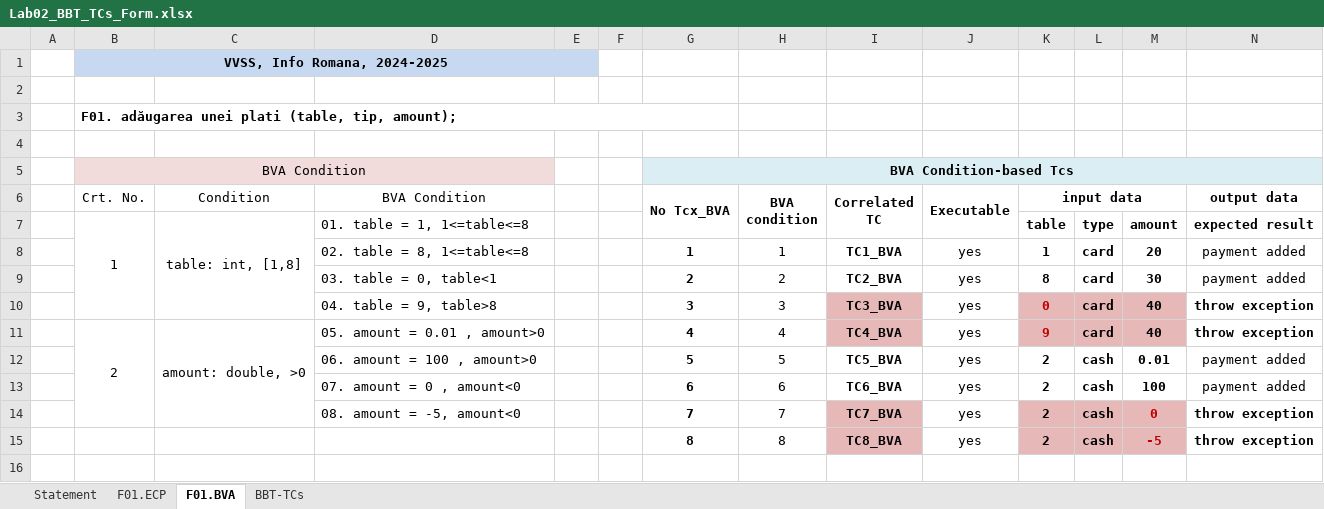
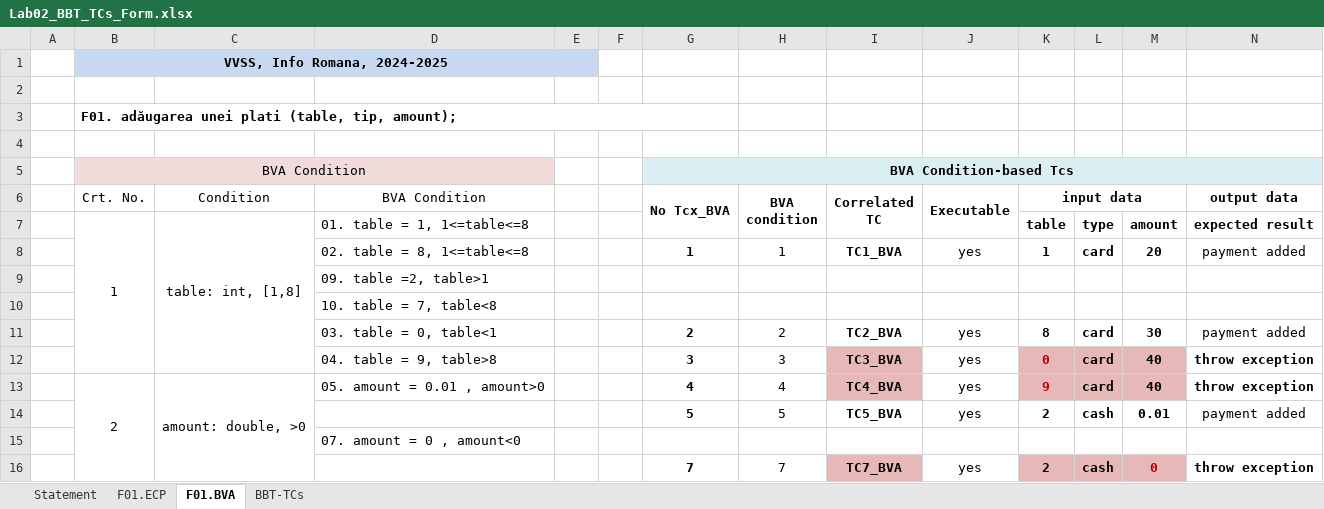
Before and after one commit to TeodorRuse/VVSS-2025, an Excel workbook: Docs/Lab02/Lab02_BBT_TCs_Form.xlsx, sheet F01.BVA, drawn as a sheet; values as stored, in another font and other column widths than the file's, no borders; removed rows and columns are numbered as before the commit, all else as after; the diff names each change by its address in the sheet, - before the commit and + after, or states it on an @@ line.

```diff
--- a/Docs/Lab02/Lab02_BBT_TCs_Form.xlsx (sheet F01.BVA)
+++ b/Docs/Lab02/Lab02_BBT_TCs_Form.xlsx (sheet F01.BVA)
+row 9:  |  |  | 09. table =2, table>1
+row 10:  |  |  | 10. table = 7, table<8
-D14 (BVA Condition): 06. amount = 100 , amount>0
+D14 (BVA Condition): (empty)
-row 13:  |  |  | 07. amount = 0 , amount<0 |  |  | 6 | 6 | TC6_BVA | yes | 2 | cash | 100 | payment added
+row 15:  |  |  | 07. amount = 0 , amount<0
-D16 (BVA Condition): 08. amount = -5, amount<0
+D16 (BVA Condition): (empty)
-row 15:  |  |  |  |  |  | 8 | 8 | TC8_BVA | yes | 2 | cash | -5 | throw exception
```
Also changed, not shown: sheet BBT-TCs, sheet F01.ECP, 2 other files.
